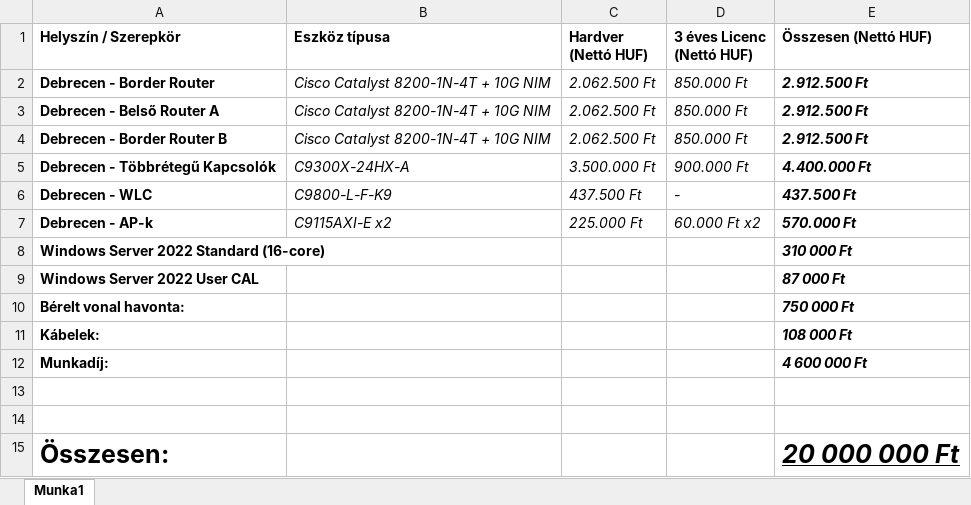
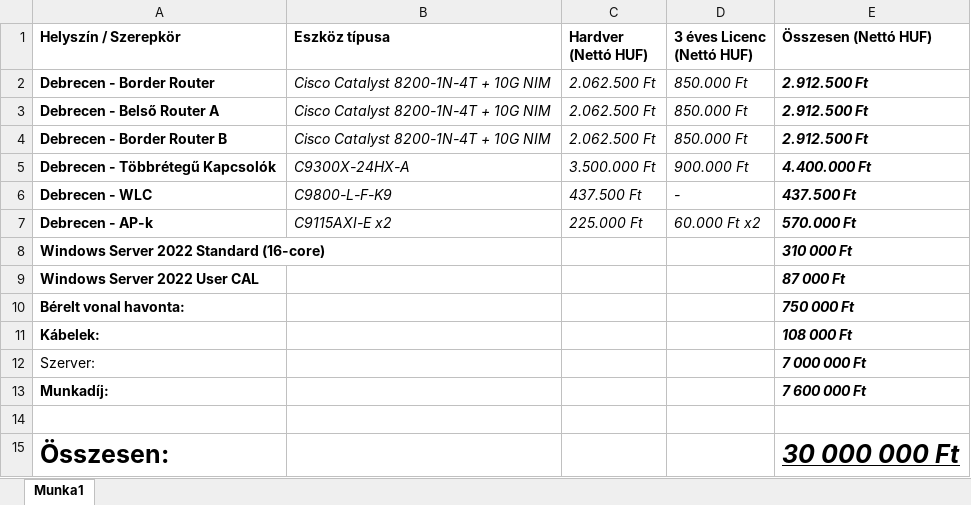
Before and after one commit to lampandras/BackupKft., an Excel workbook: DebSec Kft. ÁRAJÁNLAT.xlsx, sheet Munka1, drawn as a sheet; values as stored, in another font and other column widths than the file's, no borders; removed rows and columns are numbered as before the commit, all else as after; the diff names each change by its address in the sheet, - before the commit and + after, or states it on an @@ line.

Commit message:
Árajánlatok
Teljesen kész árajánlatok.

```diff
--- a/DebSec Kft. ÁRAJÁNLAT.xlsx (sheet Munka1)
+++ b/DebSec Kft. ÁRAJÁNLAT.xlsx (sheet Munka1)
+row 12: Szerver: |  |  |  | 7 000 000 Ft
-E13 (Összesen (Nettó HUF)): 4 600 000 Ft
+E13 (Összesen (Nettó HUF)): 7 600 000 Ft
-row 14: (empty)
-E15 (Összesen (Nettó HUF)): 20 000 000 Ft
+E15 (Összesen (Nettó HUF)): 30 000 000 Ft
```
Also changed, not shown: KecskeSafe Kft. ÁRAJÁNLAT.xlsx.
